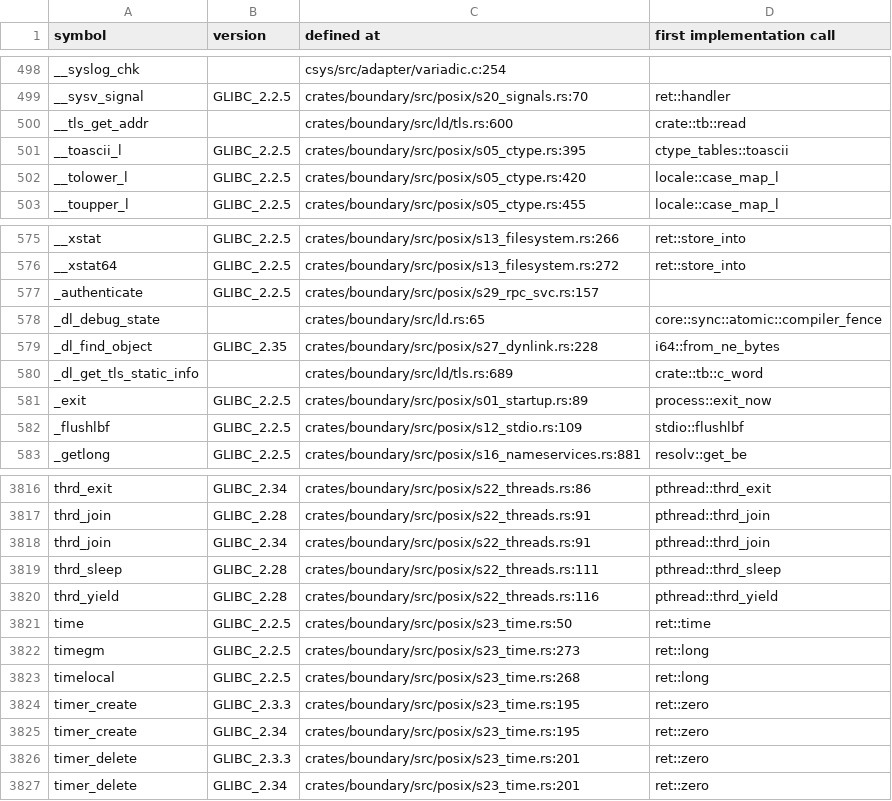
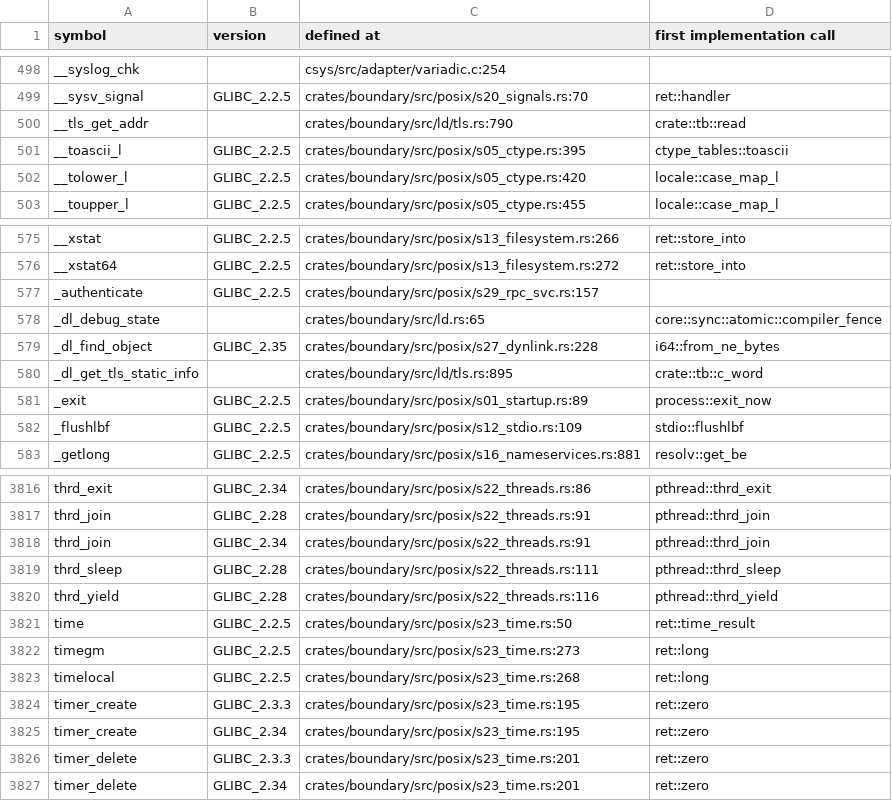
Before and after one commit to duskglow/libniji, a TSV file: docs/codemap/symbols.tsv, drawn as a sheet; only a part is shown, gaps mark what is left out.

Commit message:
Regenerate train-owned views
Views of records/ and crates/math/KERNELS.md are train-owned (RECORDS, design/records.md section 4): branches never commit them, so the train runs cargo xtask records-gen --in-place && cargo xtask kernel-index --in-place && cargo xtask codemap --in-place after composing and gates the result with NIJI_TRAIN=1.

Files: docs/codemap/README.md, docs/codemap/symbols.tsv, plan/07-decisions/s07-locales-and-message-translation.md, plan/07-decisions/s16-name-services.md, plan/07-decisions/s22-threads.md, plan/07-decisions/s26-29.md.
CI train 966: MATH-M6-F32-TRIG-2 LD-OOM-SWEEP-STOP C-LOCALE-IDENTIFICATION DECISION-EVIDENCE-AUDIT TLS-DYNAMIC-BLOCKS CONFIG-TABLES-GROWTH DBG-SETLOCALE-TWICE-2.

```diff
--- a/docs/codemap/symbols.tsv
+++ b/docs/codemap/symbols.tsv
@@ -499,3 +499,3 @@ __syslog_chk		csys/src/adapter/variadic.c:254
 __sysv_signal	GLIBC_2.2.5	crates/boundary/src/posix/s20_signals.rs:70	ret::handler
-__tls_get_addr		crates/boundary/src/ld/tls.rs:600	crate::tb::read
+__tls_get_addr		crates/boundary/src/ld/tls.rs:790	crate::tb::read
 __toascii_l	GLIBC_2.2.5	crates/boundary/src/posix/s05_ctype.rs:395	ctype_tables::toascii
@@ -579,3 +579,3 @@ _dl_debug_state		crates/boundary/src/ld.rs:65	core::sync::atomic::compiler_fence
 _dl_find_object	GLIBC_2.35	crates/boundary/src/posix/s27_dynlink.rs:228	i64::from_ne_bytes
-_dl_get_tls_static_info		crates/boundary/src/ld/tls.rs:689	crate::tb::c_word
+_dl_get_tls_static_info		crates/boundary/src/ld/tls.rs:895	crate::tb::c_word
 _exit	GLIBC_2.2.5	crates/boundary/src/posix/s01_startup.rs:89	process::exit_now
@@ -3820,3 +3820,3 @@ thrd_sleep	GLIBC_2.28	crates/boundary/src/posix/s22_threads.rs:111	pthread::thrd
 thrd_yield	GLIBC_2.28	crates/boundary/src/posix/s22_threads.rs:116	pthread::thrd_yield
-time	GLIBC_2.2.5	crates/boundary/src/posix/s23_time.rs:50	ret::time
+time	GLIBC_2.2.5	crates/boundary/src/posix/s23_time.rs:50	ret::time_result
 timegm	GLIBC_2.2.5	crates/boundary/src/posix/s23_time.rs:273	ret::long
```
Also changed, not shown: 5 other files.
